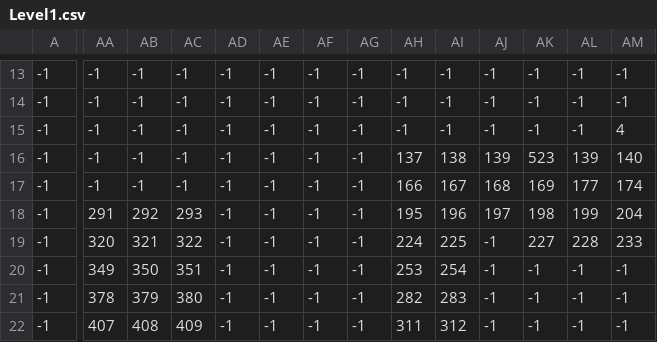
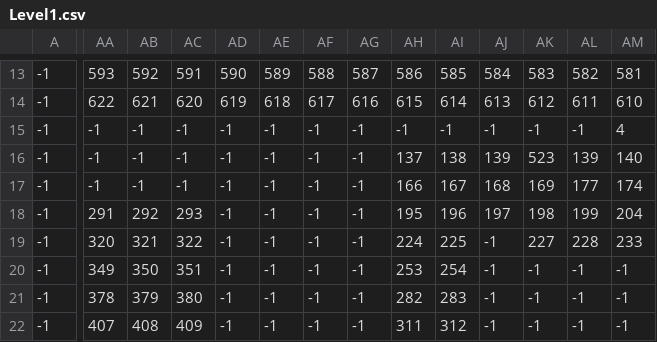
Before and after one commit to rickknowlton/plexx, a CSV file: Tiled_exports/app/public/images/Level1.csv, drawn as a sheet; only a part is shown, gaps mark what is left out; the diff covers the shown part only; the diff names each change by its address in the sheet, - before the commit and + after, or states it on an @@ line.

```diff
--- a/Tiled_exports/app/public/images/Level1.csv
+++ b/Tiled_exports/app/public/images/Level1.csv
-AA13: -1
+AA13: 593
-AB13: -1
+AB13: 592
-AC13: -1
+AC13: 591
-AD13: -1
+AD13: 590
-AE13: -1
+AE13: 589
-AF13: -1
+AF13: 588
-AG13: -1
+AG13: 587
-AH13: -1
+AH13: 586
-AI13: -1
+AI13: 585
-AJ13: -1
+AJ13: 584
-AK13: -1
+AK13: 583
-AL13: -1
+AL13: 582
-AM13: -1
+AM13: 581
-AA14: -1
+AA14: 622
-AB14: -1
+AB14: 621
-AC14: -1
+AC14: 620
-AD14: -1
+AD14: 619
-AE14: -1
+AE14: 618
-AF14: -1
+AF14: 617
-AG14: -1
+AG14: 616
-AH14: -1
+AH14: 615
-AI14: -1
+AI14: 614
-AJ14: -1
+AJ14: 613
-AK14: -1
+AK14: 612
-AL14: -1
+AL14: 611
-AM14: -1
+AM14: 610
```
Also changed, not shown: 35 edited cells elsewhere in this file, 22 other files.
